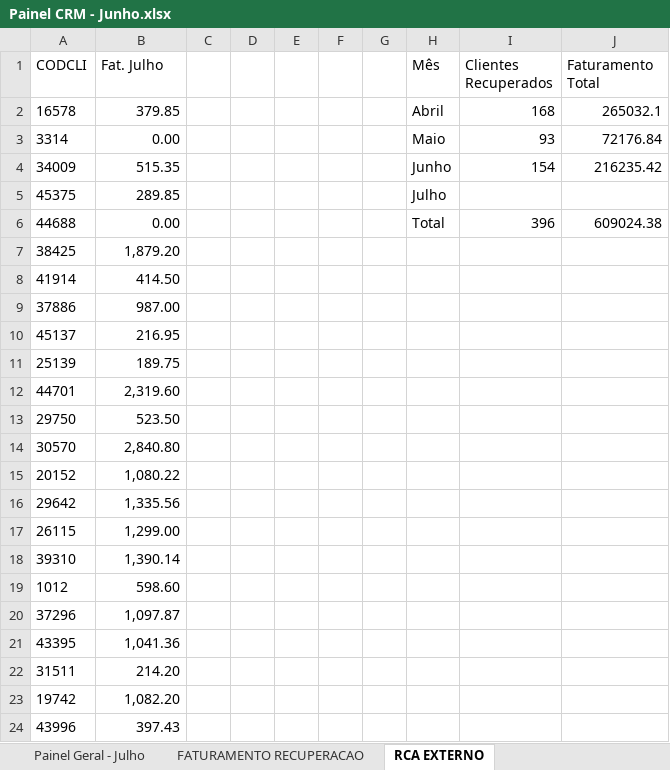
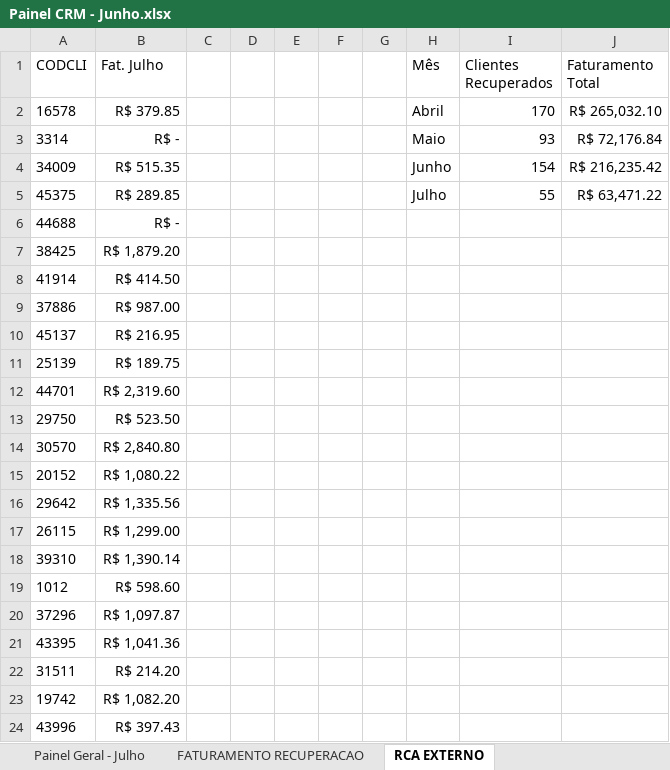
Before and after one commit to echevarria-bi/crm-recuperacao, an Excel workbook: Painel CRM - Junho.xlsx, sheet RCA EXTERNO, drawn as a sheet; only a part is shown; values as stored, in another font and other column widths than the file's, no borders; the diff covers the shown part only; the diff names each change by its address in the sheet, - before the commit and + after, or states it on an @@ line.

```diff
--- a/Painel CRM - Junho.xlsx (sheet RCA EXTERNO)
+++ b/Painel CRM - Junho.xlsx (sheet RCA EXTERNO)
-B2 (Fat. Julho): 379.85
+B2 (Fat. Julho): R$ 379.85
-I2 (Clientes Recuperados): 168
+I2 (Clientes Recuperados): 170
-J2 (Faturamento Total): 265032.1
+J2 (Faturamento Total): R$ 265,032.10
-B3 (Fat. Julho): 0.00
+B3 (Fat. Julho): R$ -
-J3 (Faturamento Total): 72176.84
+J3 (Faturamento Total): R$ 72,176.84
-B4 (Fat. Julho): 515.35
+B4 (Fat. Julho): R$ 515.35
-J4 (Faturamento Total): 216235.42
+J4 (Faturamento Total): R$ 216,235.42
-B5 (Fat. Julho): 289.85
+B5 (Fat. Julho): R$ 289.85
-I5 (Clientes Recuperados): (empty)
+I5 (Clientes Recuperados): 55
-J5 (Faturamento Total): (empty)
+J5 (Faturamento Total): R$ 63,471.22
-B6 (Fat. Julho): 0.00
+B6 (Fat. Julho): R$ -
-H6 (Mês): Total
+H6 (Mês): (empty)
-I6 (Clientes Recuperados): 396
+I6 (Clientes Recuperados): (empty)
-J6 (Faturamento Total): 609024.38
+J6 (Faturamento Total): (empty)
-B7 (Fat. Julho): 1,879.20
+B7 (Fat. Julho): R$ 1,879.20
-B8 (Fat. Julho): 414.50
+B8 (Fat. Julho): R$ 414.50
-B9 (Fat. Julho): 987.00
+B9 (Fat. Julho): R$ 987.00
-B10 (Fat. Julho): 216.95
+B10 (Fat. Julho): R$ 216.95
-B11 (Fat. Julho): 189.75
+B11 (Fat. Julho): R$ 189.75
-B12 (Fat. Julho): 2,319.60
+B12 (Fat. Julho): R$ 2,319.60
-B13 (Fat. Julho): 523.50
+B13 (Fat. Julho): R$ 523.50
-B14 (Fat. Julho): 2,840.80
+B14 (Fat. Julho): R$ 2,840.80
-B15 (Fat. Julho): 1,080.22
+B15 (Fat. Julho): R$ 1,080.22
-B16 (Fat. Julho): 1,335.56
+B16 (Fat. Julho): R$ 1,335.56
-B17 (Fat. Julho): 1,299.00
+B17 (Fat. Julho): R$ 1,299.00
-B18 (Fat. Julho): 1,390.14
+B18 (Fat. Julho): R$ 1,390.14
-B19 (Fat. Julho): 598.60
+B19 (Fat. Julho): R$ 598.60
-B20 (Fat. Julho): 1,097.87
+B20 (Fat. Julho): R$ 1,097.87
-B21 (Fat. Julho): 1,041.36
+B21 (Fat. Julho): R$ 1,041.36
-B22 (Fat. Julho): 214.20
+B22 (Fat. Julho): R$ 214.20
-B23 (Fat. Julho): 1,082.20
+B23 (Fat. Julho): R$ 1,082.20
-B24 (Fat. Julho): 397.43
+B24 (Fat. Julho): R$ 397.43
```
Also changed, not shown: 32 edited cells elsewhere in this sheet, sheet Painel Geral - Julho, sheet Painel Geral - Junho, sheet Painel Geral - Maio, sheet Painel Geral - Abril, 1 other file.
